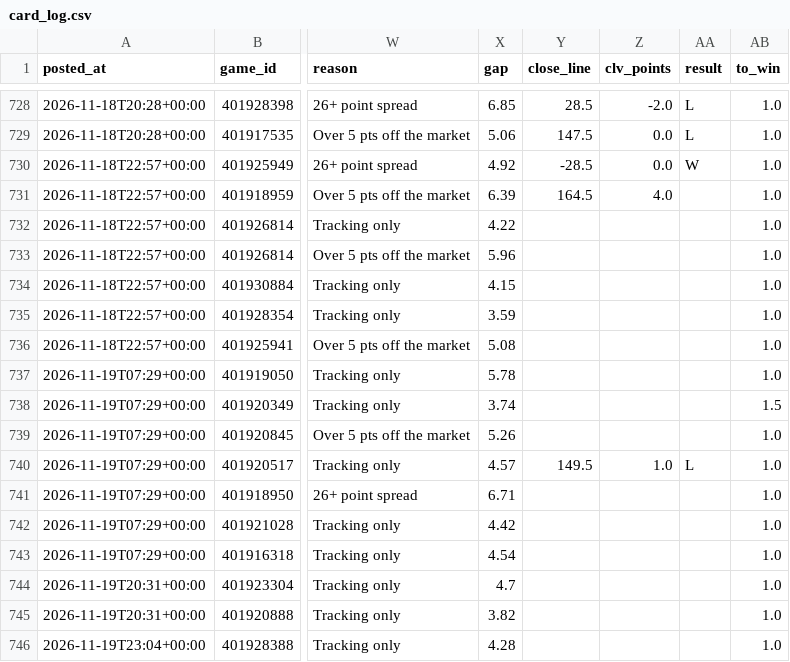
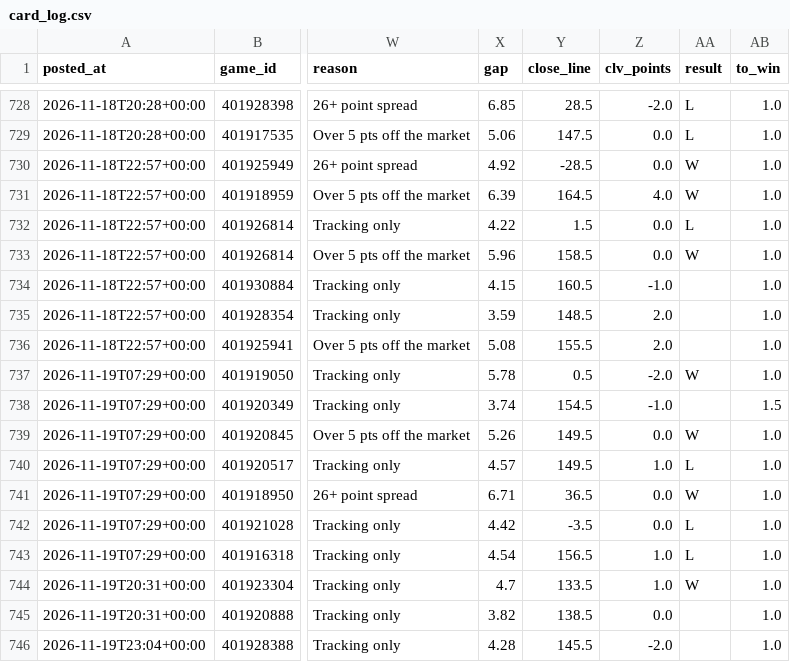
Before and after one commit to patjennings96-ctrl/ncaab-edge-board, a CSV file: data/history/card_log.csv, drawn as a sheet; only a part is shown, gaps mark what is left out; the diff covers the shown part only; the diff names each change by its address in the sheet, - before the commit and + after, or states it on an @@ line.

```diff
--- a/data/history/card_log.csv
+++ b/data/history/card_log.csv
-AA731 (result): (empty)
+AA731 (result): W
-Y732 (close_line): (empty)
+Y732 (close_line): 1.5
-Z732:Z733 (clv_points): (empty)
+Z732:Z733 (clv_points): 0.0
-AA732 (result): (empty)
+AA732 (result): L
-Y733 (close_line): (empty)
+Y733 (close_line): 158.5
-AA733 (result): (empty)
+AA733 (result): W
-Y734 (close_line): (empty)
+Y734 (close_line): 160.5
-Z734 (clv_points): (empty)
+Z734 (clv_points): -1.0
-Y735 (close_line): (empty)
+Y735 (close_line): 148.5
-Z735:Z736 (clv_points): (empty)
+Z735:Z736 (clv_points): 2.0
-Y736 (close_line): (empty)
+Y736 (close_line): 155.5
-Y737 (close_line): (empty)
+Y737 (close_line): 0.5
-Z737 (clv_points): (empty)
+Z737 (clv_points): -2.0
-AA737 (result): (empty)
+AA737 (result): W
-Y738 (close_line): (empty)
+Y738 (close_line): 154.5
-Z738 (clv_points): (empty)
+Z738 (clv_points): -1.0
-Y739 (close_line): (empty)
+Y739 (close_line): 149.5
-Z739 (clv_points): (empty)
+Z739 (clv_points): 0.0
-AA739 (result): (empty)
+AA739 (result): W
-Y741 (close_line): (empty)
+Y741 (close_line): 36.5
-Z741:Z742 (clv_points): (empty)
+Z741:Z742 (clv_points): 0.0
-AA741 (result): (empty)
+AA741 (result): W
-Y742 (close_line): (empty)
+Y742 (close_line): -3.5
-AA742:AA743 (result): (empty)
+AA742:AA743 (result): L
-Y743 (close_line): (empty)
+Y743 (close_line): 156.5
-Z743:Z744 (clv_points): (empty)
+Z743:Z744 (clv_points): 1.0
-Y744 (close_line): (empty)
+Y744 (close_line): 133.5
-AA744 (result): (empty)
+AA744 (result): W
-Y745 (close_line): (empty)
+Y745 (close_line): 138.5
-Z745 (clv_points): (empty)
+Z745 (clv_points): 0.0
-Y746 (close_line): (empty)
+Y746 (close_line): 145.5
-Z746 (clv_points): (empty)
+Z746 (clv_points): -2.0
```
Also changed, not shown: 2 edited cells elsewhere in this file, data/history/cal_log.csv, 3 other files.
